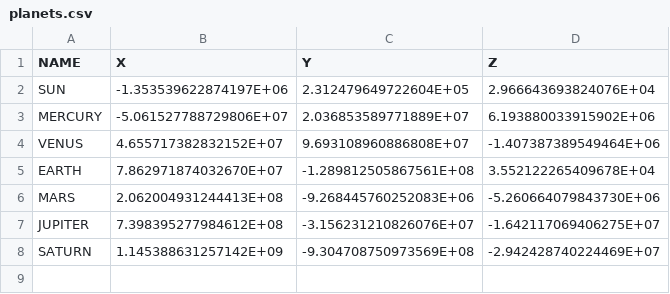
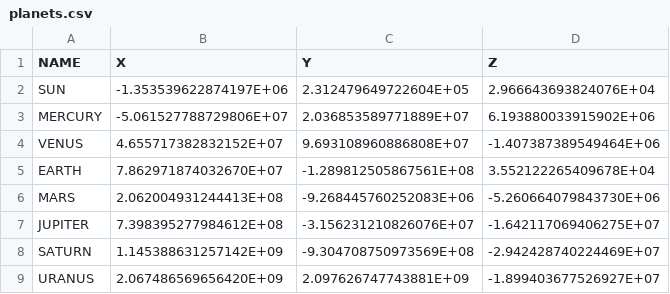
Before and after one commit to forero/maps, a CSV file: data/planets.csv, drawn as a sheet.

Commit message:
Update planets.csv

```diff
--- a/data/planets.csv
+++ b/data/planets.csv
@@ -8 +8,2 @@ JUPITER,7.398395277984612E+08,-3.156231210826076E+07,-1.642117069406275E+07
 SATURN,1.145388631257142E+09,-9.304708750973569E+08,-2.942428740224469E+07
+URANUS,2.067486569656420E+09,2.097626747743881E+09,-1.899403677526927E+07
```
